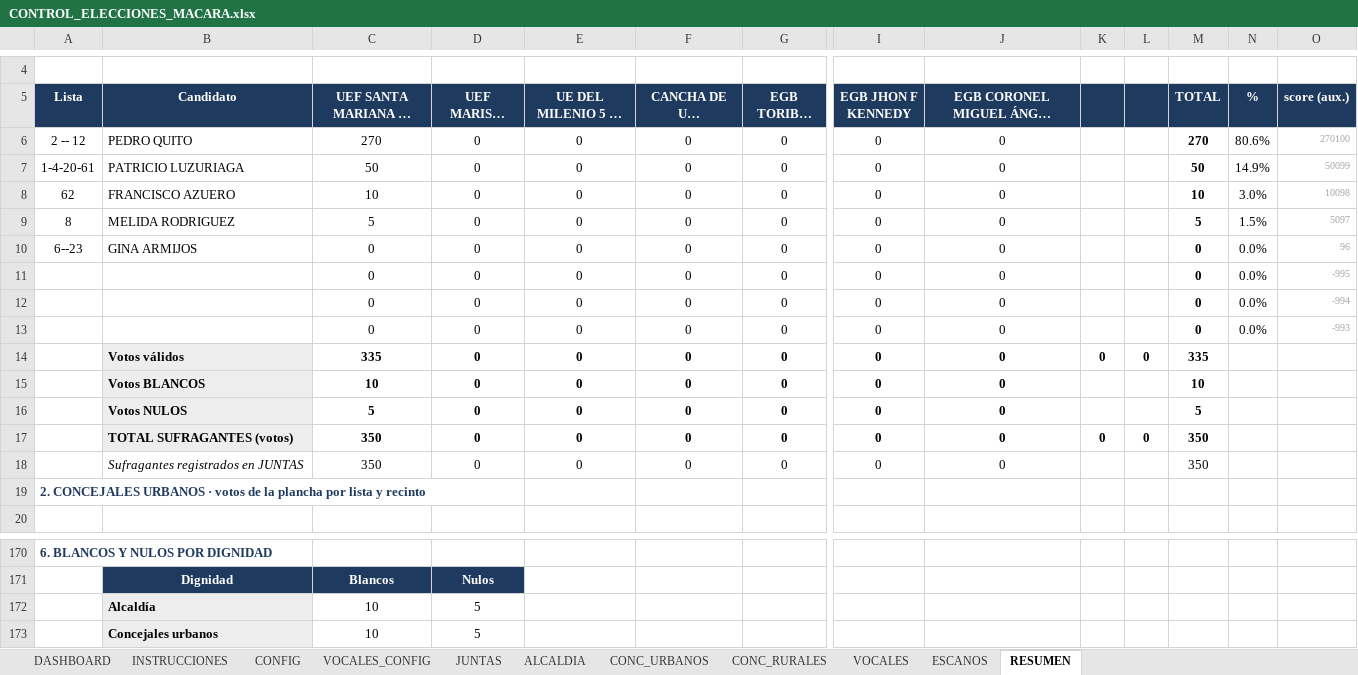
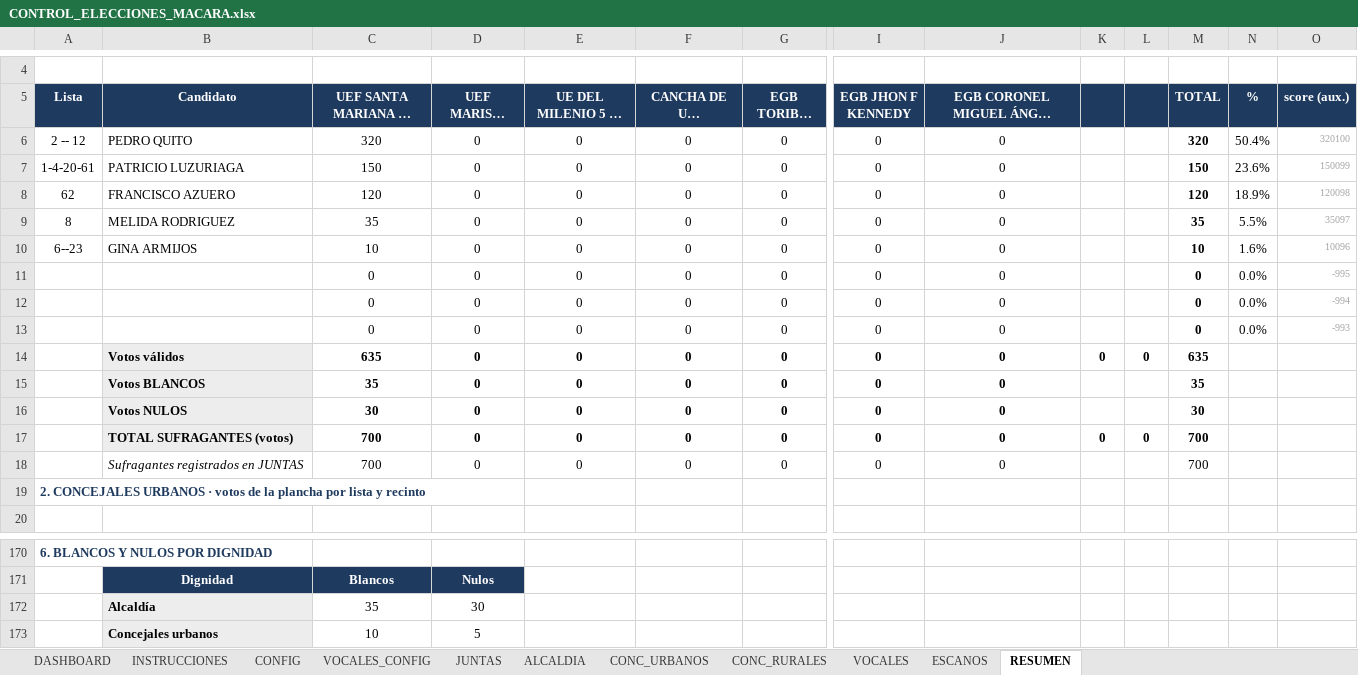
Before and after one commit to breythnerj/votaciones2026, an Excel workbook: CONTROL_ELECCIONES_MACARA.xlsx, sheet RESUMEN, drawn as a sheet; only a part is shown, gaps mark what is left out; long unchanged cells end in …; values as stored, in another font and other column widths than the file's, no borders; removed rows and columns are numbered as before the commit, all else as after; rows hold the shown columns only; the diff covers the shown part only; the diff names each change by its address in the sheet, - before the commit and + after, or states it on an @@ line.

```diff
--- a/CONTROL_ELECCIONES_MACARA.xlsx (sheet RESUMEN)
+++ b/CONTROL_ELECCIONES_MACARA.xlsx (sheet RESUMEN)
-C6 (UEF SANTA MARIANA DE JESÚS): 270
+C6 (UEF SANTA MARIANA DE JESÚS): 320
-M6 (TOTAL): 270
+M6 (TOTAL): 320
-N6 (%): 80.6%
+N6 (%): 50.4%
-O6 (score (aux.)): 270100
+O6 (score (aux.)): 320100
-C7 (UEF SANTA MARIANA DE JESÚS): 50
+C7 (UEF SANTA MARIANA DE JESÚS): 150
-M7 (TOTAL): 50
+M7 (TOTAL): 150
-N7 (%): 14.9%
+N7 (%): 23.6%
-O7 (score (aux.)): 50099
+O7 (score (aux.)): 150099
-C8 (UEF SANTA MARIANA DE JESÚS): 10
+C8 (UEF SANTA MARIANA DE JESÚS): 120
-M8 (TOTAL): 10
+M8 (TOTAL): 120
-N8 (%): 3.0%
+N8 (%): 18.9%
-O8 (score (aux.)): 10098
+O8 (score (aux.)): 120098
-C9 (UEF SANTA MARIANA DE JESÚS): 5
+C9 (UEF SANTA MARIANA DE JESÚS): 35
-M9 (TOTAL): 5
+M9 (TOTAL): 35
-N9 (%): 1.5%
+N9 (%): 5.5%
-O9 (score (aux.)): 5097
+O9 (score (aux.)): 35097
-C10 (UEF SANTA MARIANA DE JESÚS): 0
+C10 (UEF SANTA MARIANA DE JESÚS): 10
-M10 (TOTAL): 0
+M10 (TOTAL): 10
-N10 (%): 0.0%
+N10 (%): 1.6%
-O10 (score (aux.)): 96
+O10 (score (aux.)): 10096
-C14 (UEF SANTA MARIANA DE JESÚS): 335
+C14 (UEF SANTA MARIANA DE JESÚS): 635
-M14 (TOTAL): 335
+M14 (TOTAL): 635
-C15 (UEF SANTA MARIANA DE JESÚS): 10
+C15 (UEF SANTA MARIANA DE JESÚS): 35
-M15 (TOTAL): 10
+M15 (TOTAL): 35
-C16 (UEF SANTA MARIANA DE JESÚS): 5
+C16 (UEF SANTA MARIANA DE JESÚS): 30
-M16 (TOTAL): 5
+M16 (TOTAL): 30
-C17:C18 (UEF SANTA MARIANA DE JESÚS): 350
+C17:C18 (UEF SANTA MARIANA DE JESÚS): 700
-M17:M18 (TOTAL): 350
+M17:M18 (TOTAL): 700
-row 172:  | Alcaldía | 10 | 5
+row 172:  | Alcaldía | 35 | 30
```
Also changed, not shown: 5 edited cells elsewhere in this sheet, sheet DASHBOARD, sheet ALCALDIA, sheet JUNTAS, sheet CONC_URBANOS, charts or pictures.
